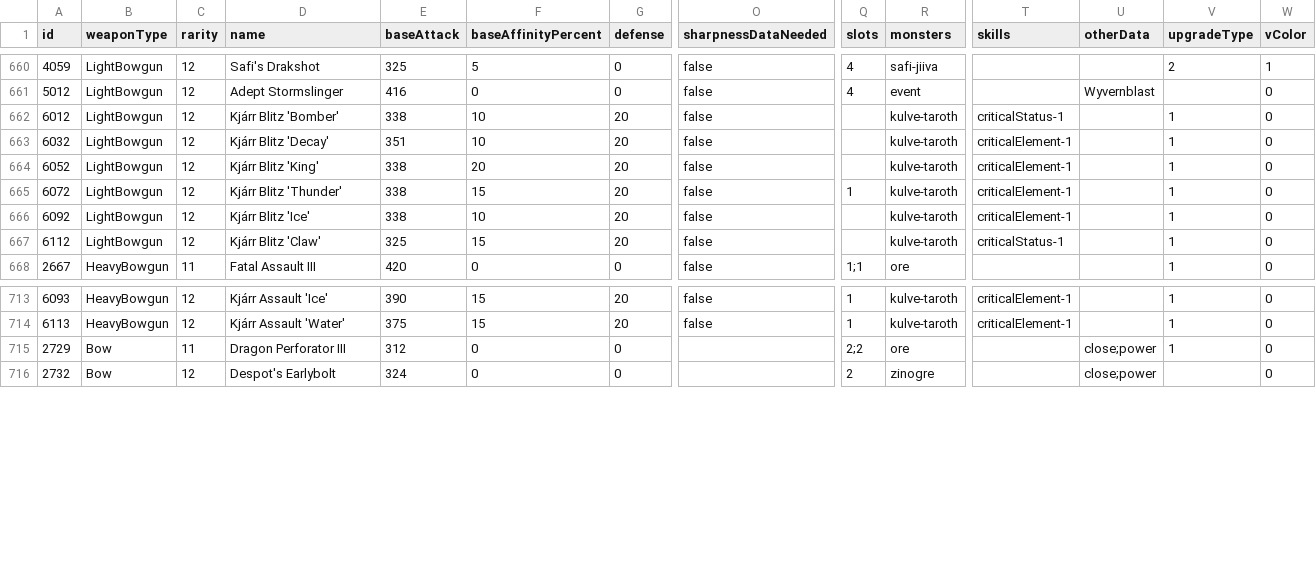
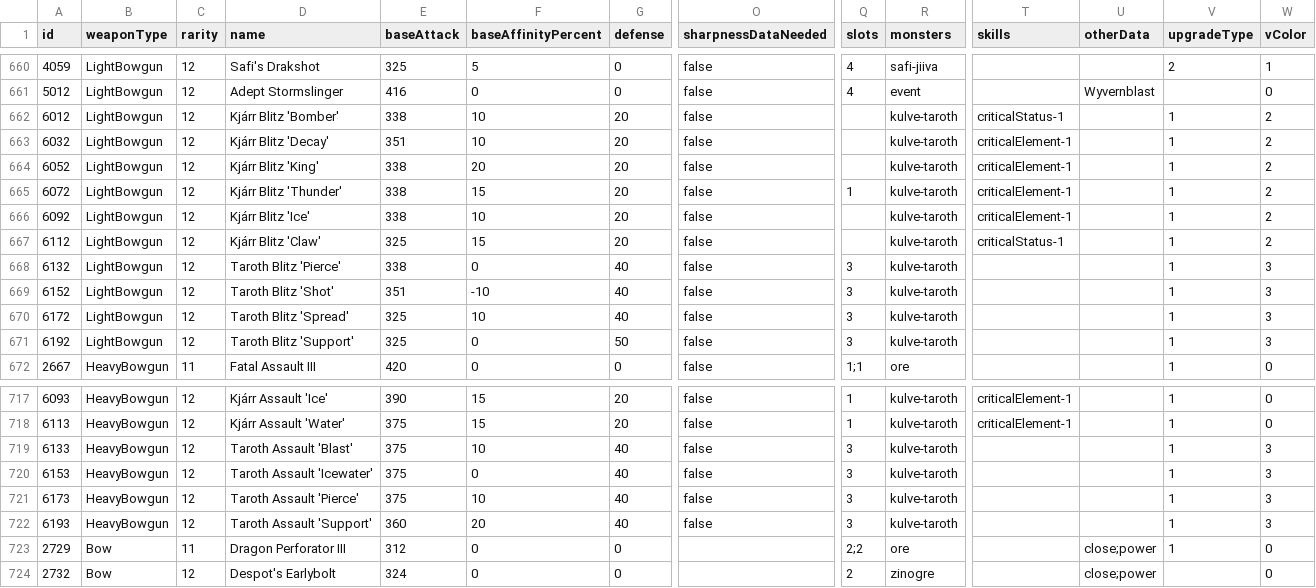
Before and after one commit to neftalimich/mhworld-builder, a TSV file: assets/weapons.tsv, drawn as a sheet; only a part is shown, gaps mark what is left out; rows hold the shown columns only; the diff names each change by its address in the sheet, - before the commit and + after, or states it on an @@ line.

Commit message:
Kulve Weapons Data part 3

```diff
--- a/assets/weapons.tsv
+++ b/assets/weapons.tsv
-W662:W667 (vColor): 0
+W662:W667 (vColor): 2
+row 668: 6132 | LightBowgun | 12 | Taroth Blitz 'Pierce' | 338 | 0 | 40 | false | 3 | kulve-taroth |  |  | 1 | 3
+row 669: 6152 | LightBowgun | 12 | Taroth Blitz 'Shot' | 351 | -10 | 40 | false | 3 | kulve-taroth |  |  | 1 | 3
+row 670: 6172 | LightBowgun | 12 | Taroth Blitz 'Spread' | 325 | 10 | 40 | false | 3 | kulve-taroth |  |  | 1 | 3
+row 671: 6192 | LightBowgun | 12 | Taroth Blitz 'Support' | 325 | 0 | 50 | false | 3 | kulve-taroth |  |  | 1 | 3
+row 719: 6133 | HeavyBowgun | 12 | Taroth Assault 'Blast' | 375 | 10 | 40 | false | 3 | kulve-taroth |  |  | 1 | 3
+row 720: 6153 | HeavyBowgun | 12 | Taroth Assault 'Icewater' | 375 | 0 | 40 | false | 3 | kulve-taroth |  |  | 1 | 3
+row 721: 6173 | HeavyBowgun | 12 | Taroth Assault 'Pierce' | 375 | 10 | 40 | false | 3 | kulve-taroth |  |  | 1 | 3
+row 722: 6193 | HeavyBowgun | 12 | Taroth Assault 'Support' | 360 | 20 | 40 | false | 3 | kulve-taroth |  |  | 1 | 3
```
Also changed, not shown: 1 other file.
